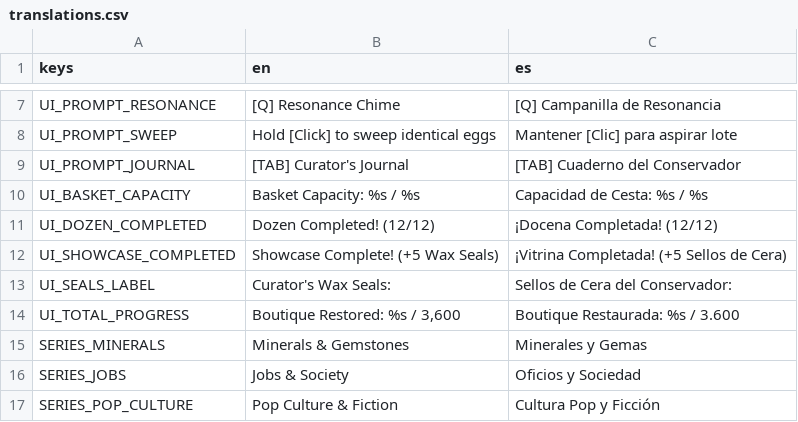
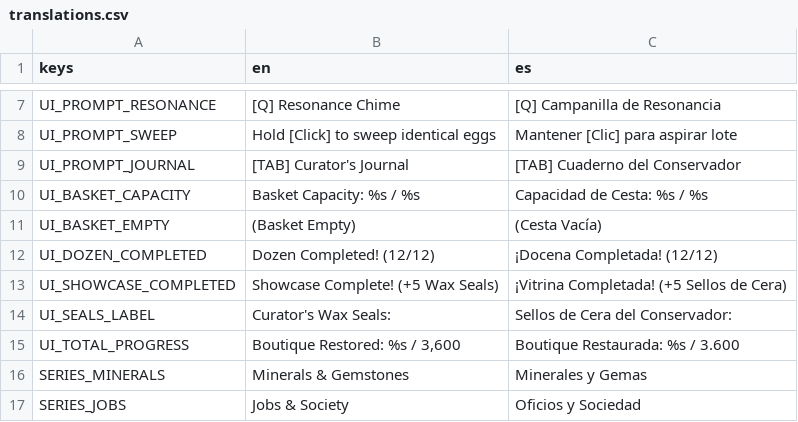
Before and after one commit to JS-Marinn/the-grand-eggsposition, a CSV file: localization/translations.csv, drawn as a sheet; only a part is shown, gaps mark what is left out; the shorter side is filled out with more unchanged rows; the diff names each change by its address in the sheet, - before the commit and + after, or states it on an @@ line.

```diff
--- a/localization/translations.csv
+++ b/localization/translations.csv
+row 11: UI_BASKET_EMPTY | (Basket Empty) | (Cesta Vacía)
```
Also changed, not shown: 3 other files.
